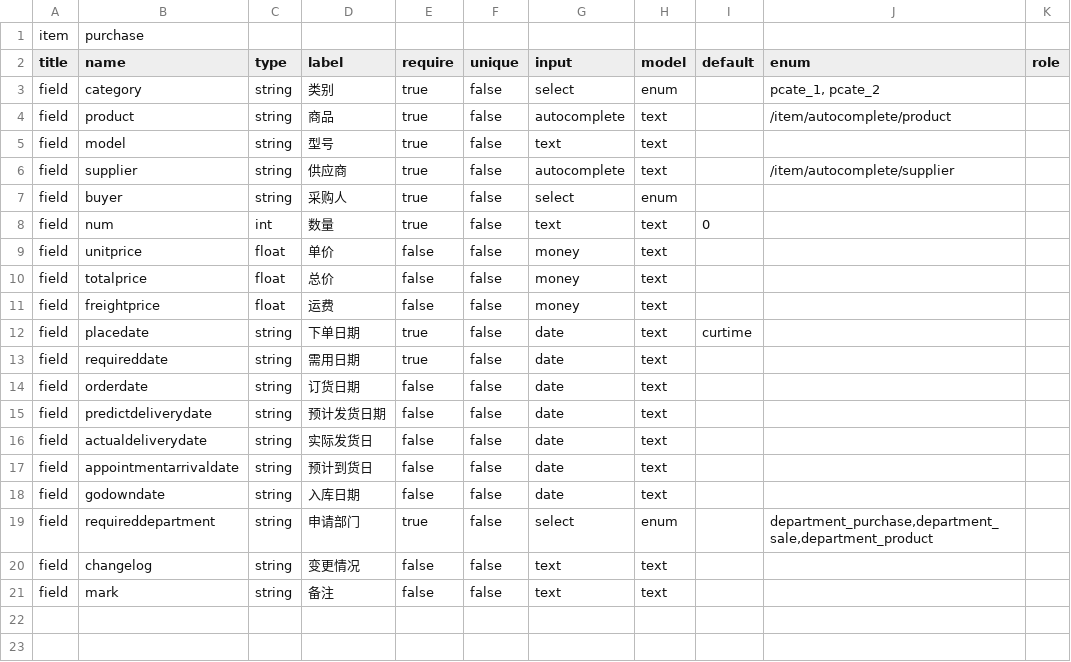
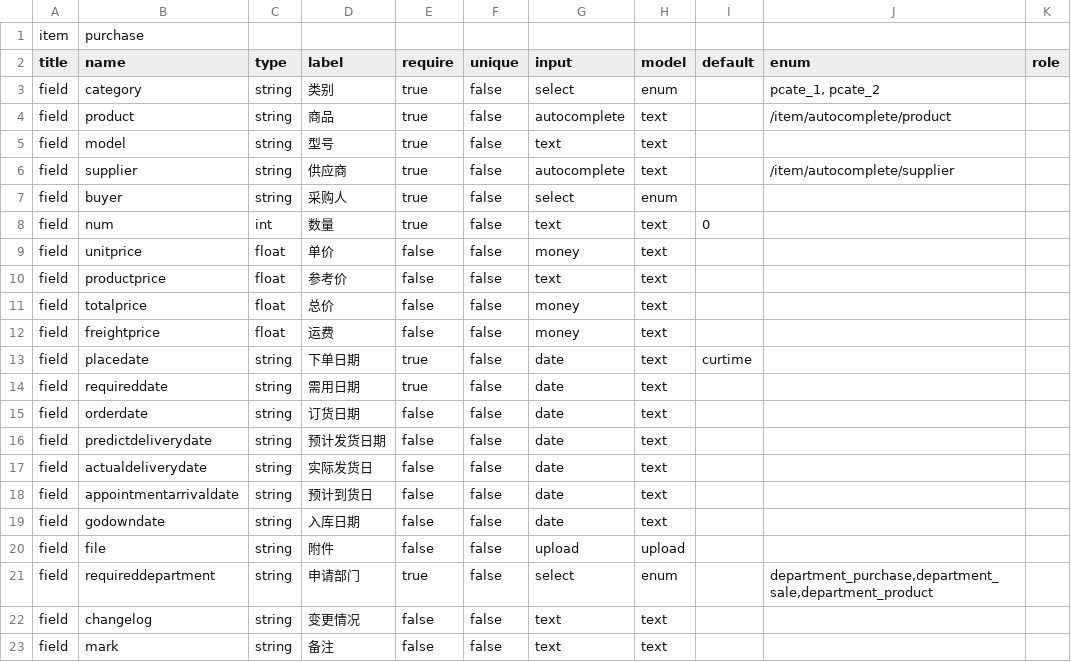
Before and after one commit to zixinjian/webo, a CSV file: conf/item/fields/purchase.csv, drawn as a sheet; the diff names each change by its address in the sheet, - before the commit and + after, or states it on an @@ line.

```diff
--- a/conf/item/fields/purchase.csv
+++ b/conf/item/fields/purchase.csv
+row 10: field | productprice | float | 参考价 | false | false | text | text
+row 20: field | file | string | 附件 | false | false | upload | upload
```
Also changed, not shown: conf/item/fields/product.csv, 43 other files.
